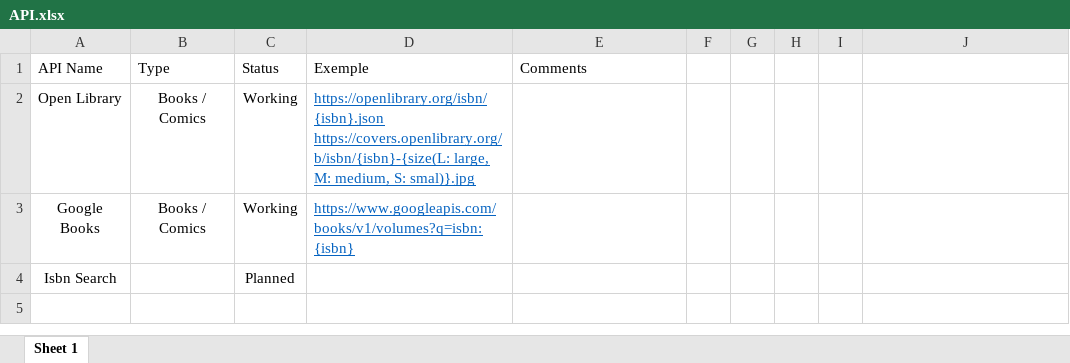
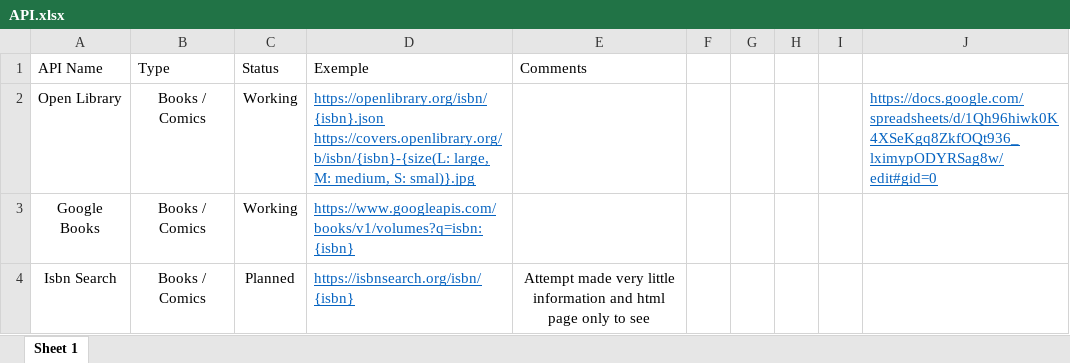
Before and after one commit to TheR7angelo/MyCollectionShelf, an Excel workbook: MyCollectionShelf.WebApi/Book/API.xlsx, sheet Sheet 1, drawn as a sheet; values as stored, in another font and other column widths than the file's, no borders; conditional formats and table styles not drawn; the diff names each change by its address in the sheet, - before the commit and + after, or states it on an @@ line.

```diff
--- a/MyCollectionShelf.WebApi/Book/API.xlsx (sheet Sheet 1)
+++ b/MyCollectionShelf.WebApi/Book/API.xlsx (sheet Sheet 1)
-J2: (empty)
+J2: https://docs.google.com/spreadsheets/d/1Qh96hiwk0K4XSeKgq8ZkfOQt936_lximypODYRSag8w/edit#gid=0
-B4 (Type): (empty)
+B4 (Type): Books / Comics
-D4 (Exemple): (empty)
+D4 (Exemple): https://isbnsearch.org/isbn/{isbn}
-E4 (Comments): (empty)
+E4 (Comments): Attempt made very little information and html page only to see
```
Also changed, not shown: 2 other files.
